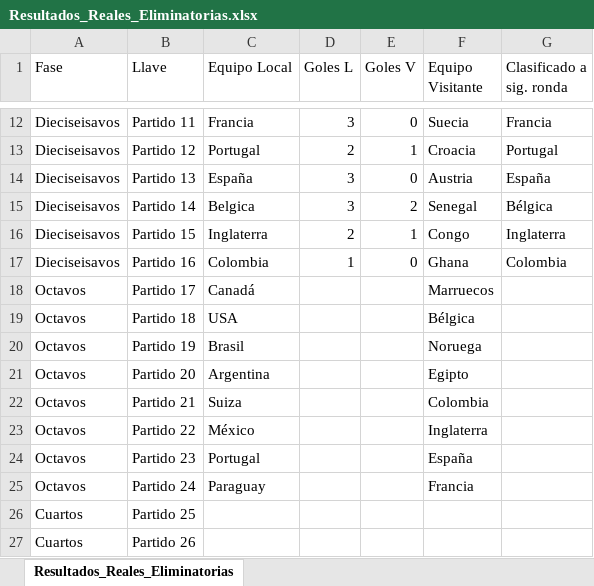
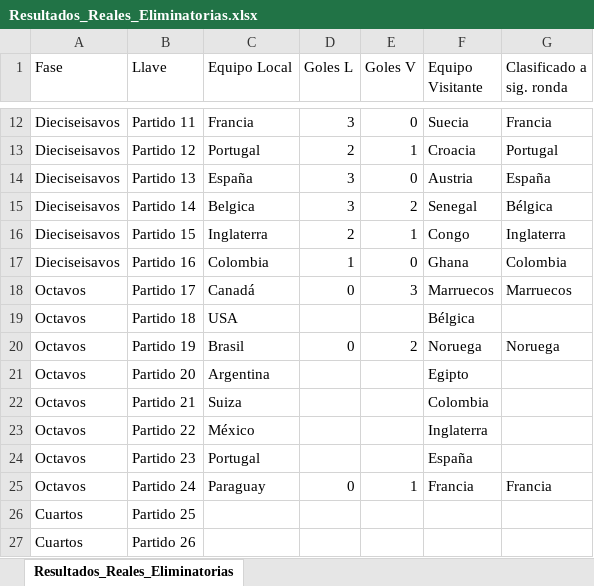
Before and after one commit to sdcastanedac/Polla_FM, an Excel workbook: Resultados_Reales_Eliminatorias.xlsx, sheet Resultados_Reales_Eliminatorias, drawn as a sheet; only a part is shown, gaps mark what is left out; values as stored, in another font and other column widths than the file's, no borders; the diff names each change by its address in the sheet, - before the commit and + after, or states it on an @@ line.

```diff
--- a/Resultados_Reales_Eliminatorias.xlsx (sheet Resultados_Reales_Eliminatorias)
+++ b/Resultados_Reales_Eliminatorias.xlsx (sheet Resultados_Reales_Eliminatorias)
-D18 (Goles L): (empty)
+D18 (Goles L): 0
-E18 (Goles V): (empty)
+E18 (Goles V): 3
-G18 (Clasificado a sig. ronda): (empty)
+G18 (Clasificado a sig. ronda): Marruecos
-D20 (Goles L): (empty)
+D20 (Goles L): 0
-E20 (Goles V): (empty)
+E20 (Goles V): 2
-G20 (Clasificado a sig. ronda): (empty)
+G20 (Clasificado a sig. ronda): Noruega
-D25 (Goles L): (empty)
+D25 (Goles L): 0
-E25 (Goles V): (empty)
+E25 (Goles V): 1
-G25 (Clasificado a sig. ronda): (empty)
+G25 (Clasificado a sig. ronda): Francia
```
Also changed, not shown: 1 other file.
